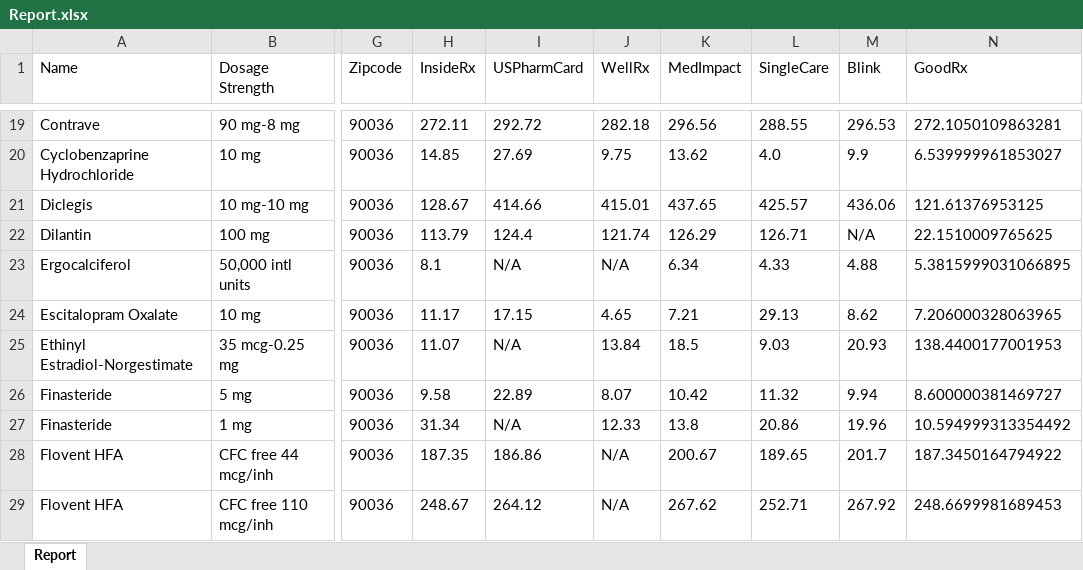
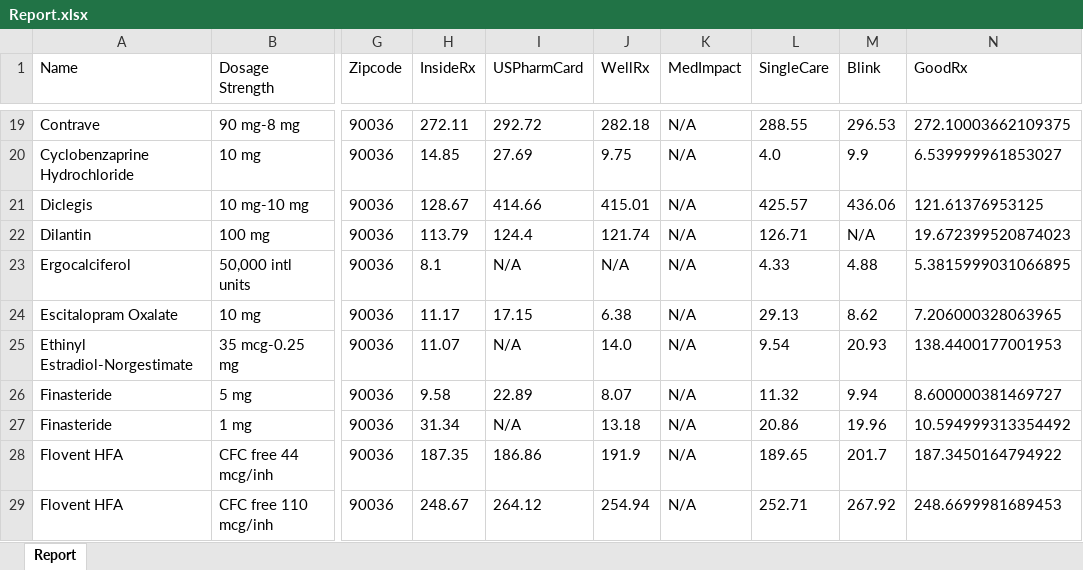
Before and after one commit to danvalinotti/RxWaveTests, an Excel workbook: Report.xlsx, sheet Report, drawn as a sheet; only a part is shown, gaps mark what is left out; values as stored, in another font and other column widths than the file's, no borders; conditional formats not drawn; the diff covers the shown part only; the diff names each change by its address in the sheet, - before the commit and + after, or states it on an @@ line.

```diff
--- a/Report.xlsx (sheet Report)
+++ b/Report.xlsx (sheet Report)
-K19 (MedImpact): 296.56
+K19 (MedImpact): N/A
-N19 (GoodRx): 272.1050109863281
+N19 (GoodRx): 272.10003662109375
-K20 (MedImpact): 13.62
+K20 (MedImpact): N/A
-K21 (MedImpact): 437.65
+K21 (MedImpact): N/A
-K22 (MedImpact): 126.29
+K22 (MedImpact): N/A
-N22 (GoodRx): 22.1510009765625
+N22 (GoodRx): 19.672399520874023
-K23 (MedImpact): 6.34
+K23 (MedImpact): N/A
-J24 (WellRx): 4.65
+J24 (WellRx): 6.38
-K24 (MedImpact): 7.21
+K24 (MedImpact): N/A
-J25 (WellRx): 13.84
+J25 (WellRx): 14.0
-K25 (MedImpact): 18.5
+K25 (MedImpact): N/A
-L25 (SingleCare): 9.03
+L25 (SingleCare): 9.54
-K26 (MedImpact): 10.42
+K26 (MedImpact): N/A
-J27 (WellRx): 12.33
+J27 (WellRx): 13.18
-K27 (MedImpact): 13.8
+K27 (MedImpact): N/A
-J28 (WellRx): N/A
+J28 (WellRx): 191.9
-K28 (MedImpact): 200.67
+K28 (MedImpact): N/A
-J29 (WellRx): N/A
+J29 (WellRx): 254.94
-K29 (MedImpact): 267.62
+K29 (MedImpact): N/A
```
Also changed, not shown: other rows of this sheet, 9 other files.
